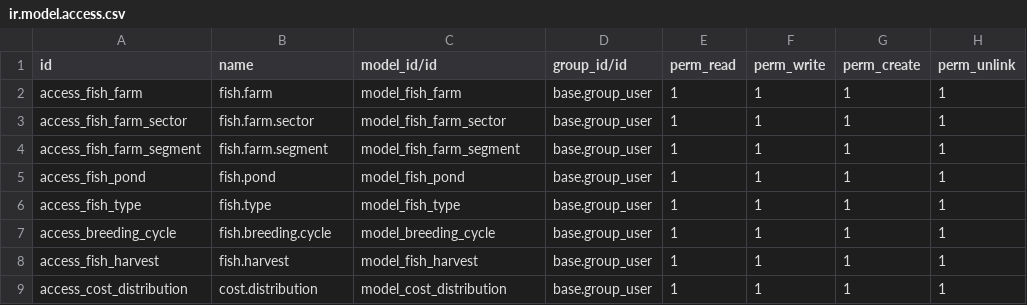
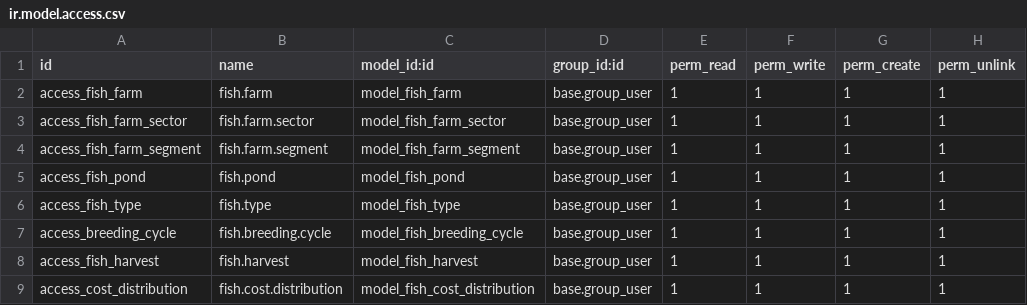
Before and after one commit to Abdelrhman272/NextGen-System, a CSV file: fish_farm_module_clean/security/ir.model.access.csv, drawn as a sheet.

```diff
--- a/fish_farm_module_clean/security/ir.model.access.csv
+++ b/fish_farm_module_clean/security/ir.model.access.csv
@@ -1,2 +1,2 @@
-id,name,model_id/id,group_id/id,perm_read,perm_write,perm_create,perm_unlink
+id,name,model_id:id,group_id:id,perm_read,perm_write,perm_create,perm_unlink
 access_fish_farm,fish.farm,model_fish_farm,base.group_user,1,1,1,1
@@ -6,4 +6,4 @@ access_fish_pond,fish.pond,model_fish_pond,base.group_user,1,1,1,1
 access_fish_type,fish.type,model_fish_type,base.group_user,1,1,1,1
-access_breeding_cycle,fish.breeding.cycle,model_breeding_cycle,base.group_user,1,1,1,1
+access_breeding_cycle,fish.breeding.cycle,model_fish_breeding_cycle,base.group_user,1,1,1,1
 access_fish_harvest,fish.harvest,model_fish_harvest,base.group_user,1,1,1,1
-access_cost_distribution,cost.distribution,model_cost_distribution,base.group_user,1,1,1,1
+access_cost_distribution,fish.cost.distribution,model_fish_cost_distribution,base.group_user,1,1,1,1
```
Also changed, not shown: 2 other files.
